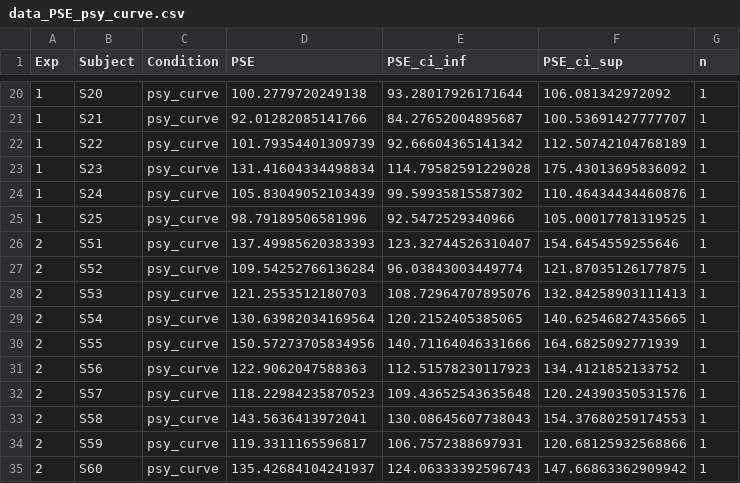
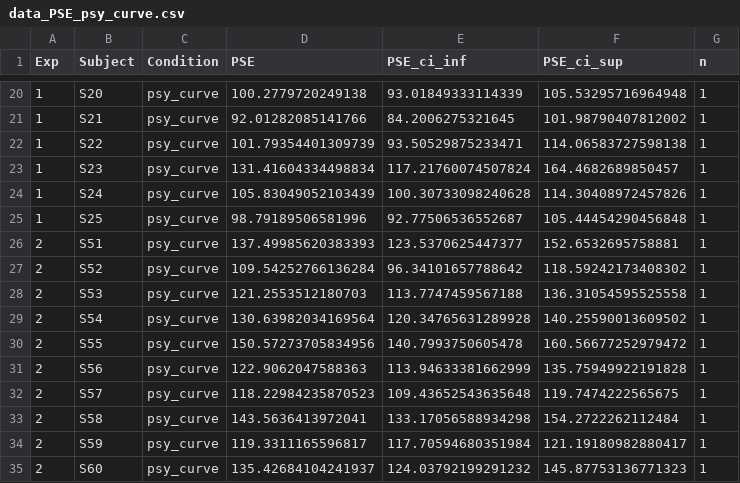
Before and after one commit to petcheme/pps2021, a CSV file: data/data_PSE_psy_curve.csv, drawn as a sheet; only a part is shown, gaps mark what is left out; the diff covers the shown part only.

```diff
--- a/data/data_PSE_psy_curve.csv
+++ b/data/data_PSE_psy_curve.csv
@@ -20,16 +20,16 @@ Exp,Subject,Condition,PSE,PSE_ci_inf,PSE_ci_sup,n
-1,S20,psy_curve,100.2779720249138,93.28017926171644,106.081342972092,1
-1,S21,psy_curve,92.01282085141766,84.27652004895687,100.53691427777707,1
-1,S22,psy_curve,101.79354401309739,92.66604365141342,112.50742104768189,1
-1,S23,psy_curve,131.41604334498834,114.79582591229028,175.43013695836092,1
-1,S24,psy_curve,105.83049052103439,99.59935815587302,110.46434434460876,1
-1,S25,psy_curve,98.79189506581996,92.5472529340966,105.00017781319525,1
-2,S51,psy_curve,137.49985620383393,123.32744526310407,154.6454559255646,1
-2,S52,psy_curve,109.54252766136284,96.03843003449774,121.87035126177875,1
-2,S53,psy_curve,121.2553512180703,108.72964707895076,132.84258903111413,1
-2,S54,psy_curve,130.63982034169564,120.2152405385065,140.62546827435665,1
-2,S55,psy_curve,150.57273705834956,140.71164046331666,164.6825092771939,1
-2,S56,psy_curve,122.9062047588363,112.51578230117923,134.4121852133752,1
-2,S57,psy_curve,118.22984235870523,109.43652543635648,120.24390350531576,1
-2,S58,psy_curve,143.5636413972041,130.08645607738043,154.37680259174553,1
-2,S59,psy_curve,119.3311165596817,106.7572388697931,120.68125932568866,1
-2,S60,psy_curve,135.42684104241937,124.06333392596743,147.66863362909942,1
+1,S20,psy_curve,100.2779720249138,93.01849333114339,105.53295716964948,1
+1,S21,psy_curve,92.01282085141766,84.2006275321645,101.98790407812002,1
+1,S22,psy_curve,101.79354401309739,93.50529875233471,114.06583727598138,1
+1,S23,psy_curve,131.41604334498834,117.21760074507824,164.4682689850457,1
+1,S24,psy_curve,105.83049052103439,100.30733098240628,114.30408972457826,1
+1,S25,psy_curve,98.79189506581996,92.77506536552687,105.44454290456848,1
+2,S51,psy_curve,137.49985620383393,123.5370625447377,152.6532695758881,1
+2,S52,psy_curve,109.54252766136284,96.34101657788642,118.59242173408302,1
+2,S53,psy_curve,121.2553512180703,113.7747459567188,136.31054595525558,1
+2,S54,psy_curve,130.63982034169564,120.34765631289928,140.25590013609502,1
+2,S55,psy_curve,150.57273705834956,140.7993750605478,160.56677252979472,1
+2,S56,psy_curve,122.9062047588363,113.94633381662999,135.75949922191828,1
+2,S57,psy_curve,118.22984235870523,109.43652543635648,119.7474222565675,1
+2,S58,psy_curve,143.5636413972041,133.17056588934298,154.2722262112484,1
+2,S59,psy_curve,119.3311165596817,117.70594680351984,121.19180982880417,1
+2,S60,psy_curve,135.42684104241937,124.03792199291232,145.87753136771323,1
```
Also changed, not shown: 59 edited cells elsewhere in this file, 2 other files.
